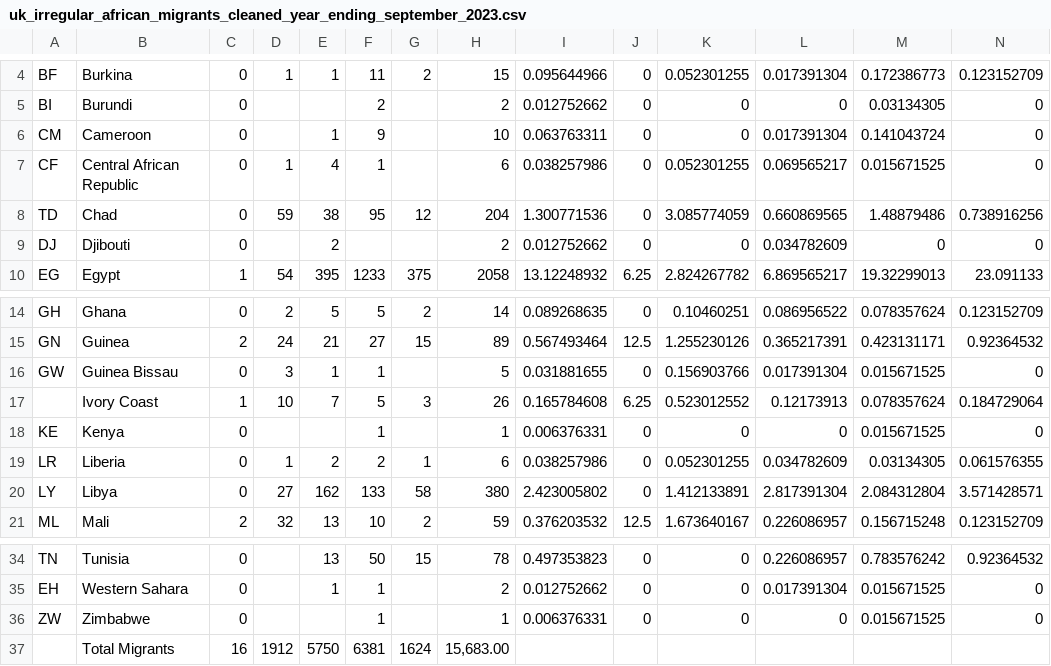
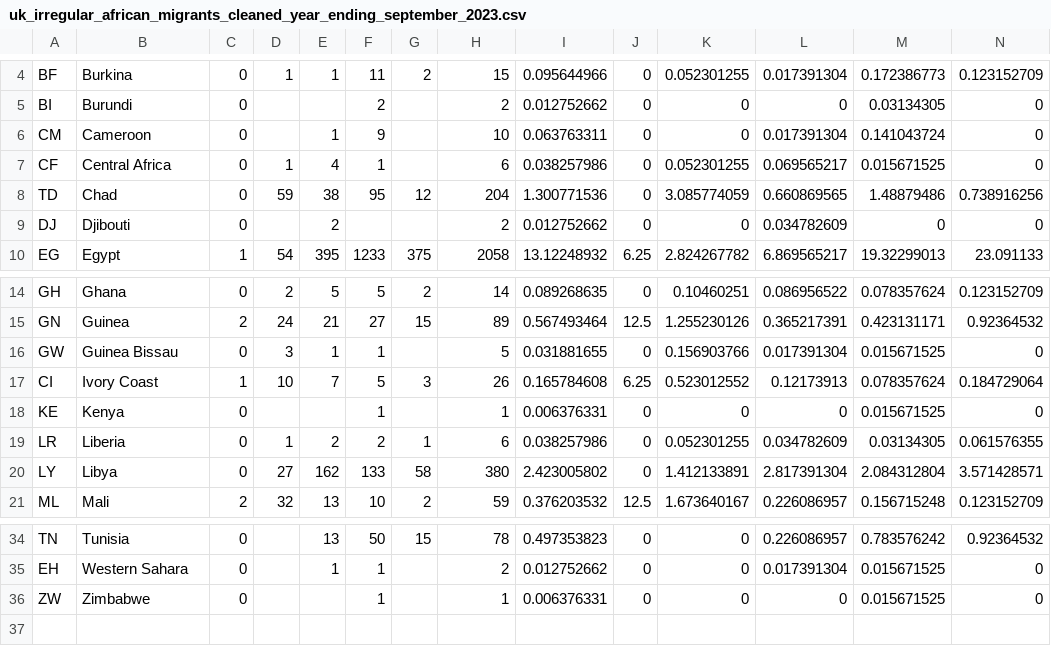
Before and after one commit to shewani08/amCharts, a CSV file: src/assets/uk_irregular_african_migrants_cleaned_year_ending_september_2023.csv, drawn as a sheet; only a part is shown, gaps mark what is left out.

```diff
--- a/src/assets/uk_irregular_african_migrants_cleaned_year_ending_september_2023.csv
+++ b/src/assets/uk_irregular_african_migrants_cleaned_year_ending_september_2023.csv
@@ -6,3 +6,3 @@ BI,Burundi,0,,,2,,2,0.012752662,0,0,0,0.03134305,0
 CM,Cameroon,0,,1,9,,10,0.063763311,0,0,0.017391304,0.141043724,0
-CF,Central African Republic,0,1,4,1,,6,0.038257986,0,0.052301255,0.069565217,0.015671525,0
+CF,Central Africa,0,1,4,1,,6,0.038257986,0,0.052301255,0.069565217,0.015671525,0
 TD,Chad,0,59,38,95,12,204,1.300771536,0,3.085774059,0.660869565,1.48879486,0.738916256
@@ -16,3 +16,3 @@ GN,Guinea,2,24,21,27,15,89,0.567493464,12.5,1.255230126,0.365217391,0.423131171,
 GW,Guinea Bissau,0,3,1,1,,5,0.031881655,0,0.156903766,0.017391304,0.015671525,0
-,Ivory Coast,1,10,7,5,3,26,0.165784608,6.25,0.523012552,0.12173913,0.078357624,0.184729064
+CI,Ivory Coast,1,10,7,5,3,26,0.165784608,6.25,0.523012552,0.12173913,0.078357624,0.184729064
 KE,Kenya,0,,,1,,1,0.006376331,0,0,0,0.015671525,0
@@ -36,2 +36 @@ EH,Western Sahara,0,,1,1,,2,0.012752662,0,0,0.017391304,0.015671525,0
 ZW,Zimbabwe,0,,,1,,1,0.006376331,0,0,0,0.015671525,0
-,Total Migrants ,16,1912,5750,6381,1624,"15,683.00",,,,,,
```
Also changed, not shown: 13 other files.
